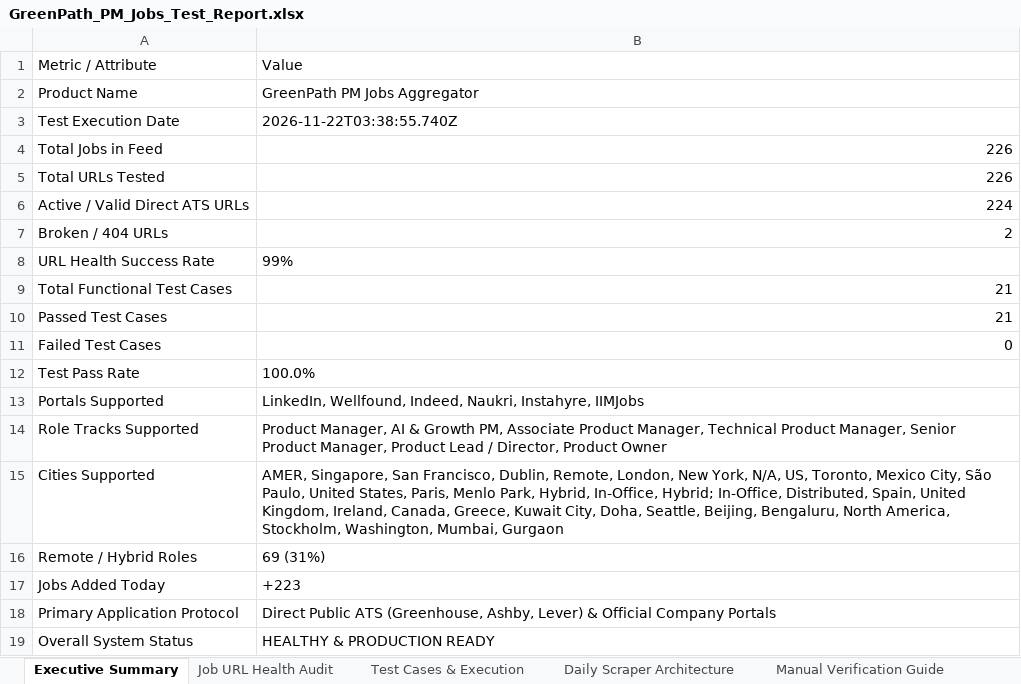
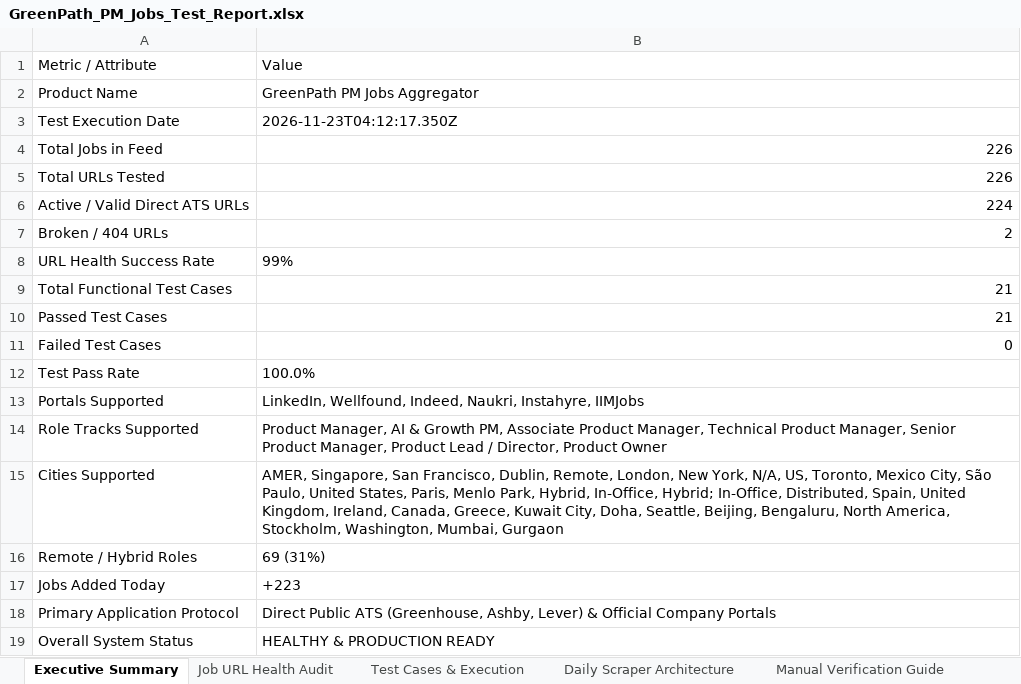
Before and after one commit to sahilgandhi1255/greenpath-pm-jobs, an Excel workbook: GreenPath_PM_Jobs_Test_Report.xlsx, sheet Executive Summary, drawn as a sheet; values as stored, in another font and other column widths than the file's, no borders; the diff names each change by its address in the sheet, - before the commit and + after, or states it on an @@ line.

```diff
--- a/GreenPath_PM_Jobs_Test_Report.xlsx (sheet Executive Summary)
+++ b/GreenPath_PM_Jobs_Test_Report.xlsx (sheet Executive Summary)
-B3: 2026-11-22T03:38:55.740Z
+B3: 2026-11-23T04:12:17.350Z
```
Also changed, not shown: sheet Job URL Health Audit, 2 other files.
